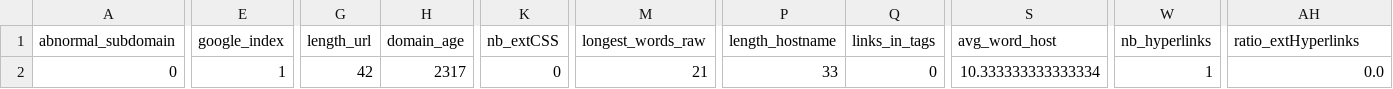
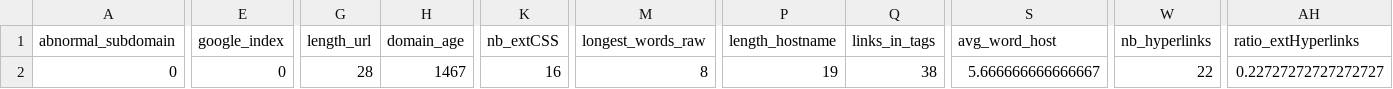
Before and after one commit to DanielRodr1/PhishingModels, a CSV file: URL_Detection/Extraction/Data/dataset_procesado.csv, drawn as a sheet; only a part is shown, gaps mark what is left out; the diff covers the shown part only; the diff names each change by its address in the sheet, - before the commit and + after, or states it on an @@ line.

```diff
--- a/URL_Detection/Extraction/Data/dataset_procesado.csv
+++ b/URL_Detection/Extraction/Data/dataset_procesado.csv
-E2 (google_index): 1
+E2 (google_index): 0
-G2 (length_url): 42
+G2 (length_url): 28
-H2 (domain_age): 2317
+H2 (domain_age): 1467
-K2 (nb_extCSS): 0
+K2 (nb_extCSS): 16
-M2 (longest_words_raw): 21
+M2 (longest_words_raw): 8
-P2 (length_hostname): 33
+P2 (length_hostname): 19
-Q2 (links_in_tags): 0
+Q2 (links_in_tags): 38
-S2 (avg_word_host): 10.333333333333334
+S2 (avg_word_host): 5.666666666666667
-W2 (nb_hyperlinks): 1
+W2 (nb_hyperlinks): 22
-AH2 (ratio_extHyperlinks): 0.0
+AH2 (ratio_extHyperlinks): 0.22727272727272727
```
Also changed, not shown: 1 edited cell elsewhere in this file, URL_Detection/Detection/Data/urls_con_predicciones.csv, 4 other files.
